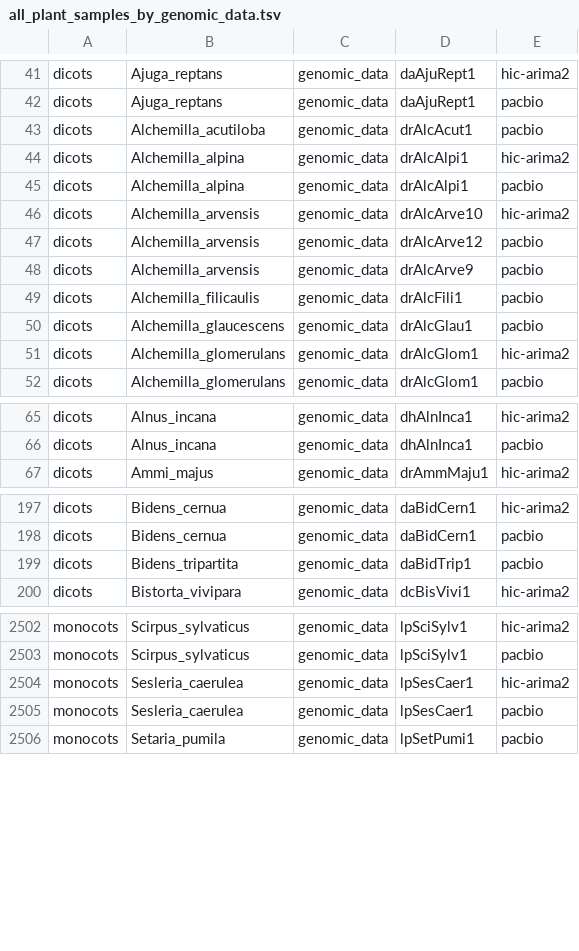
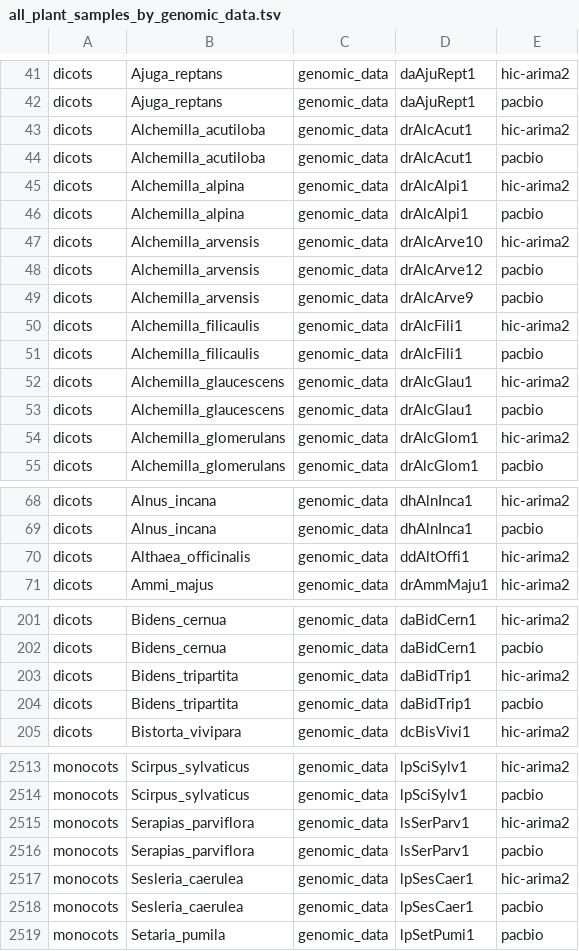
Before and after one commit to DToL-Plant-Working-Group/plant-sequencing-status, a TSV file: data/all_plant_samples_by_genomic_data.tsv, drawn as a sheet; only a part is shown, gaps mark what is left out; the diff covers the shown part only; the diff names each change by its address in the sheet, - before the commit and + after, or states it on an @@ line.

```diff
--- a/data/all_plant_samples_by_genomic_data.tsv
+++ b/data/all_plant_samples_by_genomic_data.tsv
+row 43: dicots | Alchemilla_acutiloba | genomic_data | drAlcAcut1 | hic-arima2
+row 50: dicots | Alchemilla_filicaulis | genomic_data | drAlcFili1 | hic-arima2
+row 52: dicots | Alchemilla_glaucescens | genomic_data | drAlcGlau1 | hic-arima2
+row 70: dicots | Althaea_officinalis | genomic_data | ddAltOffi1 | hic-arima2
+row 203: dicots | Bidens_tripartita | genomic_data | daBidTrip1 | hic-arima2
+row 2515: monocots | Serapias_parviflora | genomic_data | lsSerParv1 | hic-arima2
+row 2516: monocots | Serapias_parviflora | genomic_data | lsSerParv1 | pacbio
```
Also changed, not shown: 6 added rows elsewhere in this file, data/all_assembled_plant_genomes.tsv, data/genome_size_assemblies.tsv, 5 other files.
